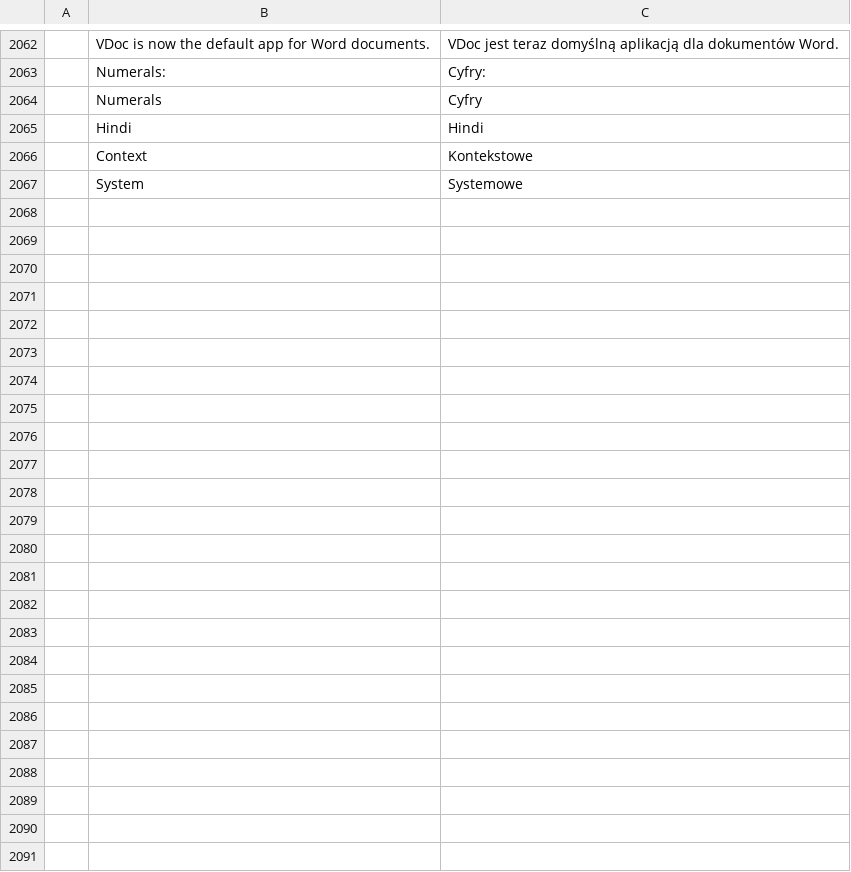
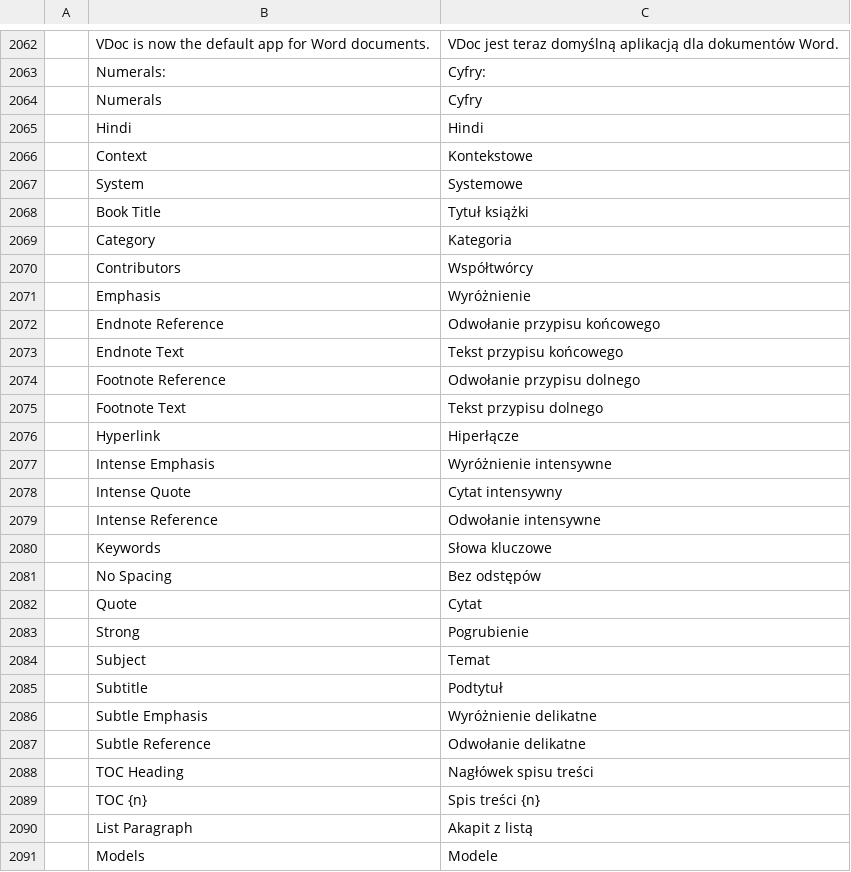
Before and after one commit to vyntaris/vdoc-old, a TSV file: crates/ui-egui/src/i18n/pl.tsv, drawn as a sheet; only a part is shown, gaps mark what is left out.

```diff
--- a/crates/ui-egui/src/i18n/pl.tsv
+++ b/crates/ui-egui/src/i18n/pl.tsv
@@ -2067 +2067,25 @@
 	System	Systemowe
+	Book Title	Tytuł książki
+	Category	Kategoria
+	Contributors	Współtwórcy
+	Emphasis	Wyróżnienie
+	Endnote Reference	Odwołanie przypisu końcowego
+	Endnote Text	Tekst przypisu końcowego
+	Footnote Reference	Odwołanie przypisu dolnego
+	Footnote Text	Tekst przypisu dolnego
+	Hyperlink	Hiperłącze
+	Intense Emphasis	Wyróżnienie intensywne
+	Intense Quote	Cytat intensywny
+	Intense Reference	Odwołanie intensywne
+	Keywords	Słowa kluczowe
+	No Spacing	Bez odstępów
+	Quote	Cytat
+	Strong	Pogrubienie
+	Subject	Temat
+	Subtitle	Podtytuł
+	Subtle Emphasis	Wyróżnienie delikatne
+	Subtle Reference	Odwołanie delikatne
+	TOC Heading	Nagłówek spisu treści
+	TOC {n}	Spis treści {n}
+	List Paragraph	Akapit z listą
+	Models	Modele
```
Also changed, not shown: crates/ui-egui/src/i18n/es.tsv, crates/ui-egui/src/i18n/et.tsv, 2 other files.
